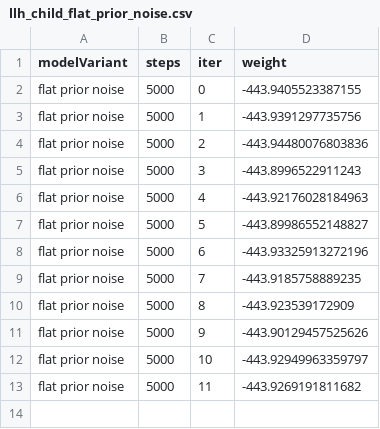
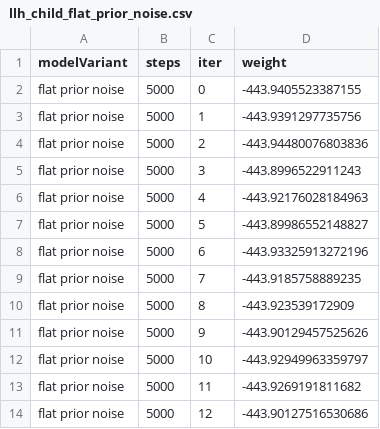
Before and after one commit to manuelbohn/mcc, a CSV file: stats/data/llh_child_flat_prior_noise.csv, drawn as a sheet; the diff names each change by its address in the sheet, - before the commit and + after, or states it on an @@ line.

Commit message:
add updated model file

```diff
--- a/stats/data/llh_child_flat_prior_noise.csv
+++ b/stats/data/llh_child_flat_prior_noise.csv
+row 14: flat prior noise | 5000 | 12 | -443.90127516530686
```
Also changed, not shown: 1 other file.
